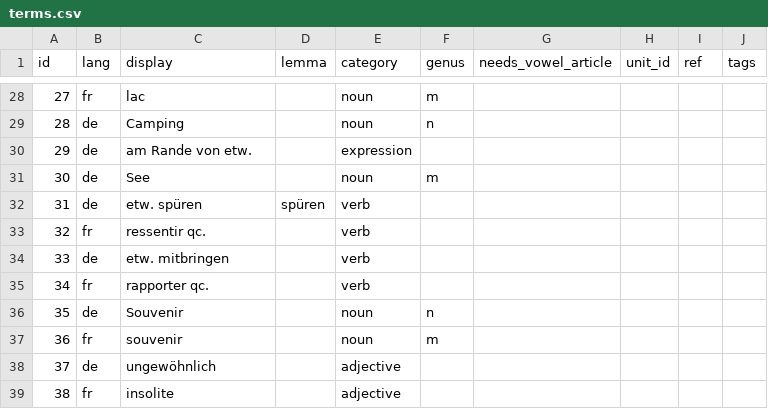
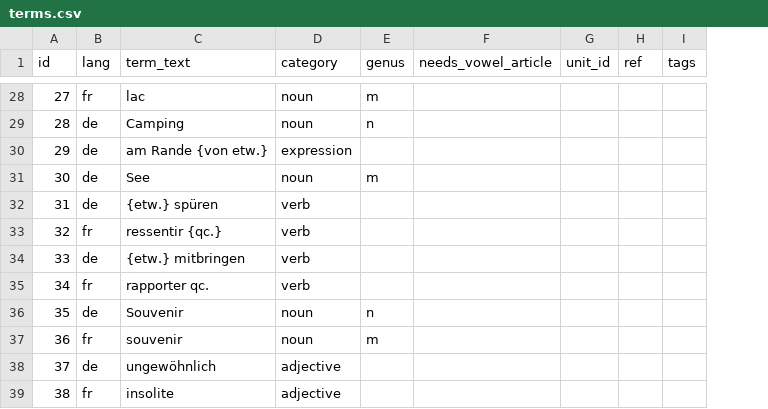
Before and after one commit to joscco/French, a CSV file: public/data/terms.csv, drawn as a sheet; only a part is shown, gaps mark what is left out; removed rows and columns are numbered as before the commit, all else as after; the diff covers the shown part only; the diff names each change by its address in the sheet, - before the commit and + after, or states it on an @@ line.

Commit message:
feat: update term handling to use term_text instead of display, enhancing display parsing and search functionality

```diff
--- a/public/data/terms.csv
+++ b/public/data/terms.csv
-column D (lemma), row 32: spüren
-C1: display
+C1: term_text
-C30 (term_text): am Rande von etw.
+C30 (term_text): am Rande {von etw.}
-C32 (term_text): etw. spüren
+C32 (term_text): {etw.} spüren
-C33 (term_text): ressentir qc.
+C33 (term_text): ressentir {qc.}
-C34 (term_text): etw. mitbringen
+C34 (term_text): {etw.} mitbringen
```
Also changed, not shown: 12 added rows and 8 edited cells elsewhere in this file, public/data/sentences.csv, 26 other files.
